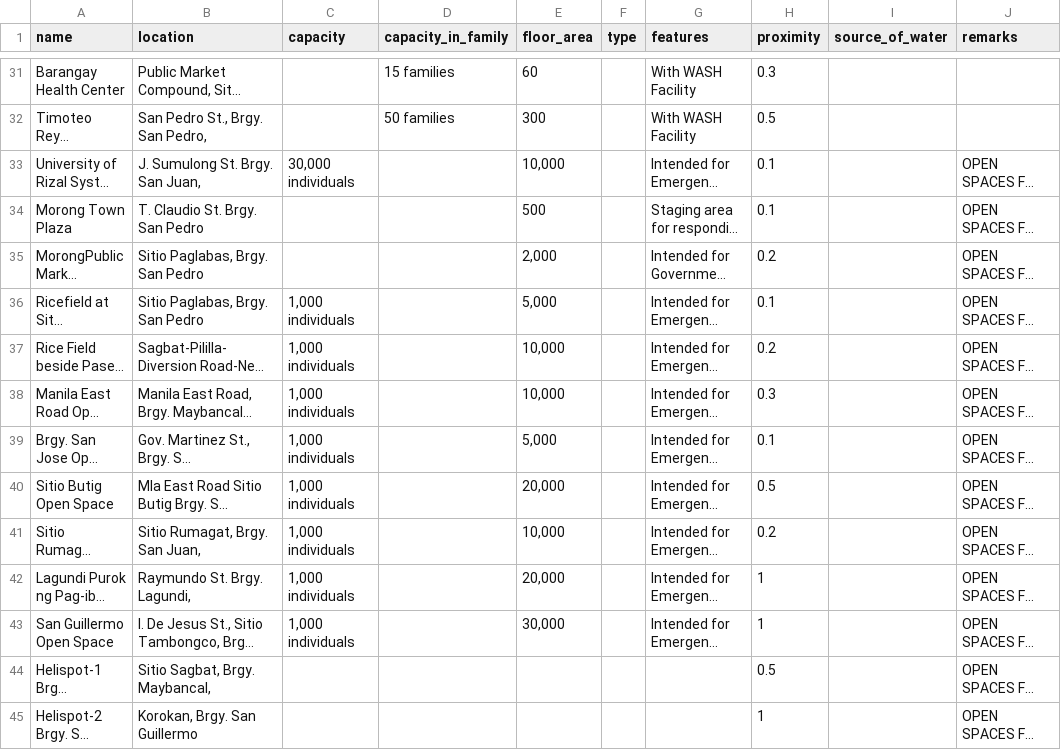
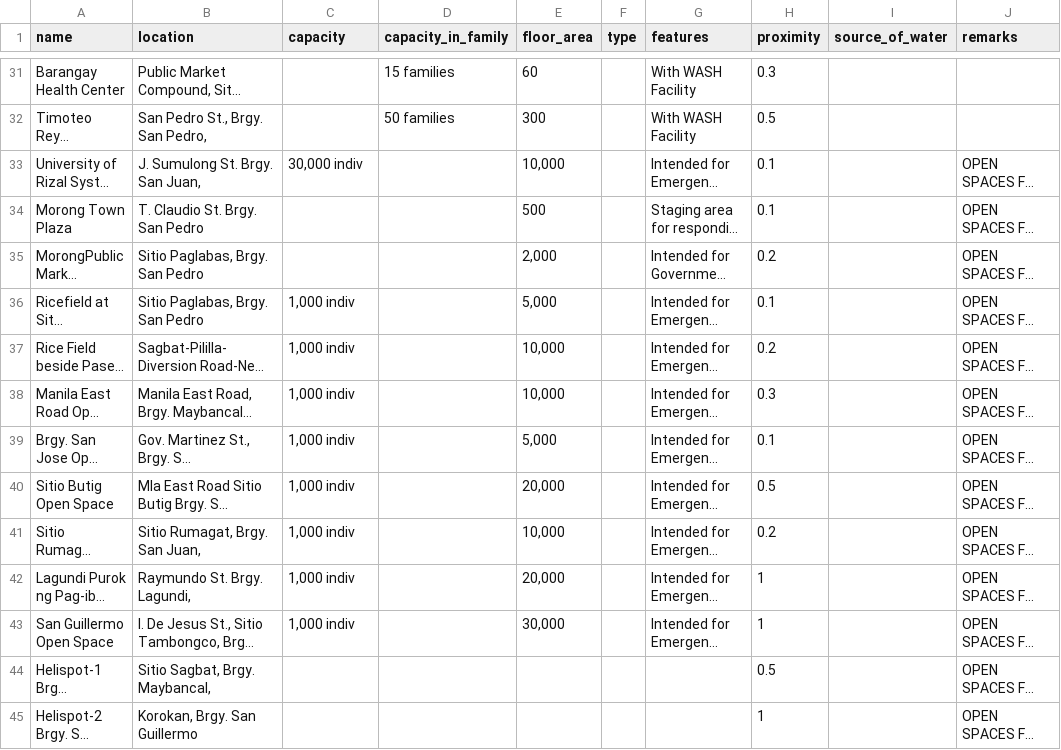
Before and after one commit to pdrrmo2026/Rizal-PDRRMO-DashBoard, a CSV file: evacuation_centers/Evacuation_Centers_Morong.csv, drawn as a sheet; only a part is shown, gaps mark what is left out; long unchanged cells end in …; the diff names each change by its address in the sheet, - before the commit and + after, or states it on an @@ line.

Commit message:
Update evacuation centers for Morong

```diff
--- a/evacuation_centers/Evacuation_Centers_Morong.csv
+++ b/evacuation_centers/Evacuation_Centers_Morong.csv
-C33 (capacity): 30,000 individuals
+C33 (capacity): 30,000 indiv
-C36:C43 (capacity): 1,000 individuals
+C36:C43 (capacity): 1,000 indiv
```
